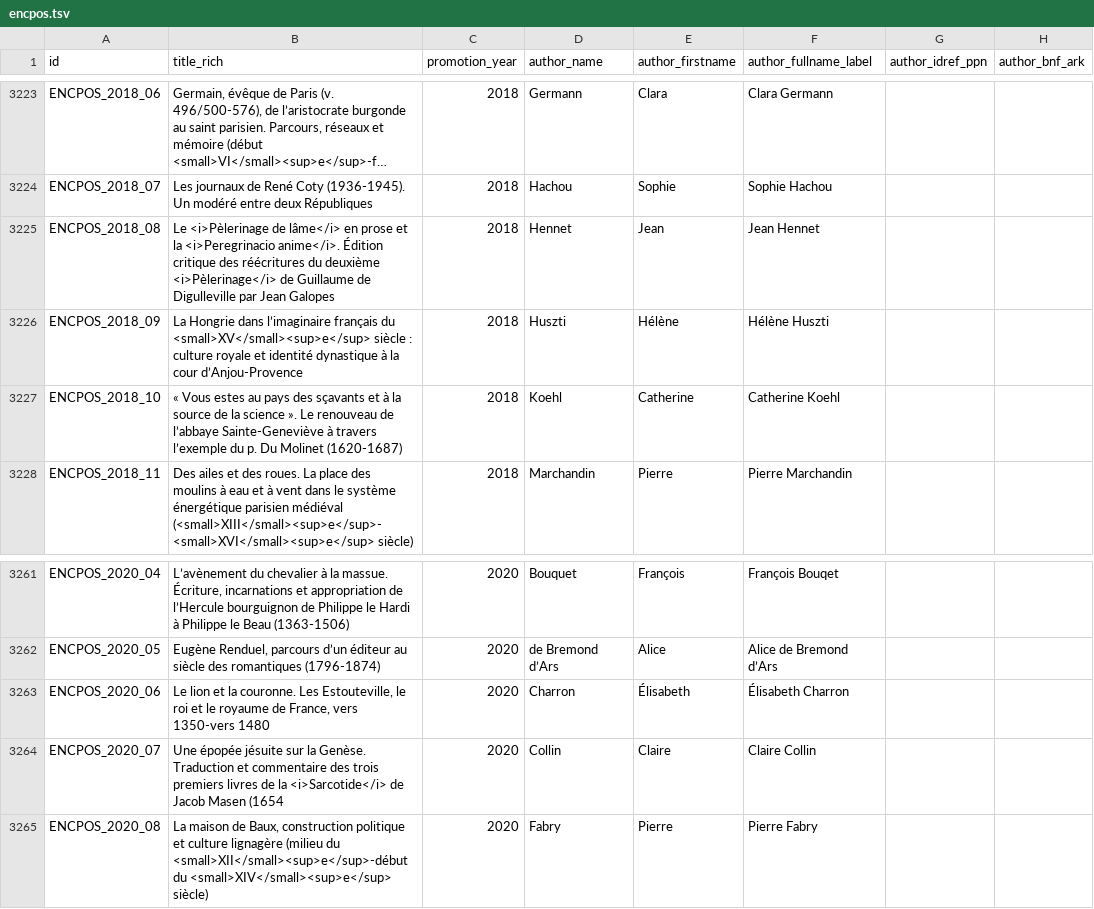
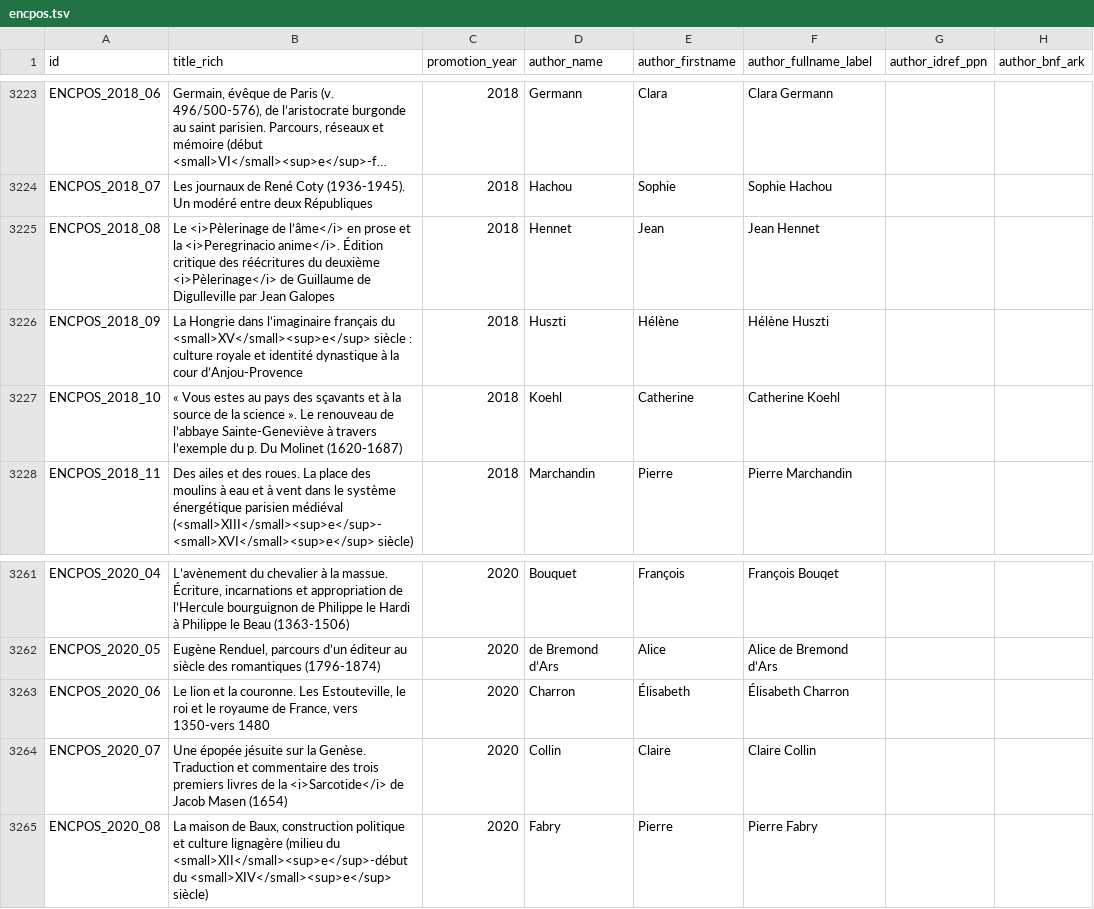
Before and after one commit to chartes/encpos, a TSV file: data/encpos.tsv, drawn as a sheet; only a part is shown, gaps mark what is left out; long unchanged cells end in …; the diff names each change by its address in the sheet, - before the commit and + after, or states it on an @@ line.

Commit message:
Fix mistake in title_rich

```diff
--- a/data/encpos.tsv
+++ b/data/encpos.tsv
-B3225 (title_rich): …<i>Pèlerinage de lâme</i> en prose…
+B3225 (title_rich): …<i>Pèlerinage de l’âme</i> en prose…
-B3264 (title_rich): …Jacob Masen (1654
+B3264 (title_rich): …Jacob Masen (1654)
```
Also changed, not shown: 2 other files.
